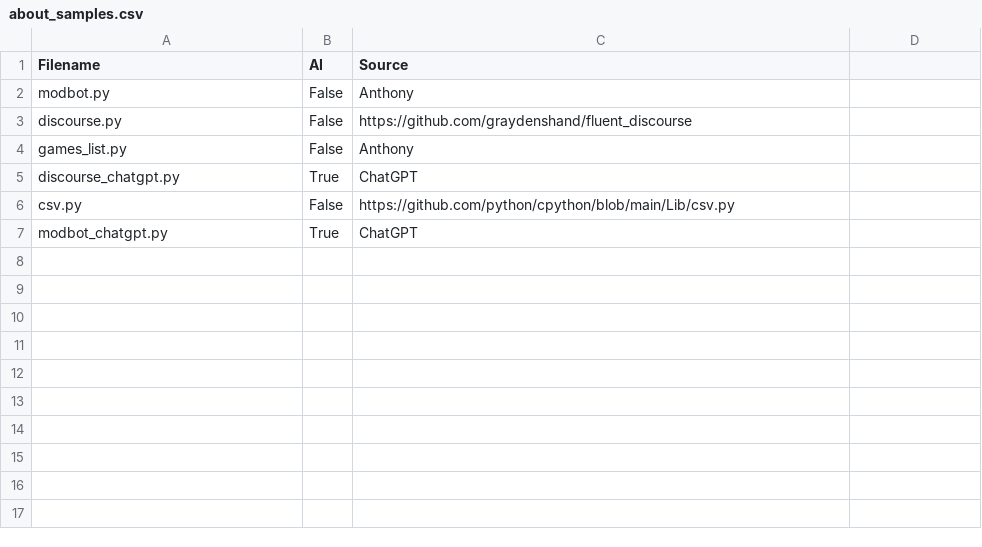
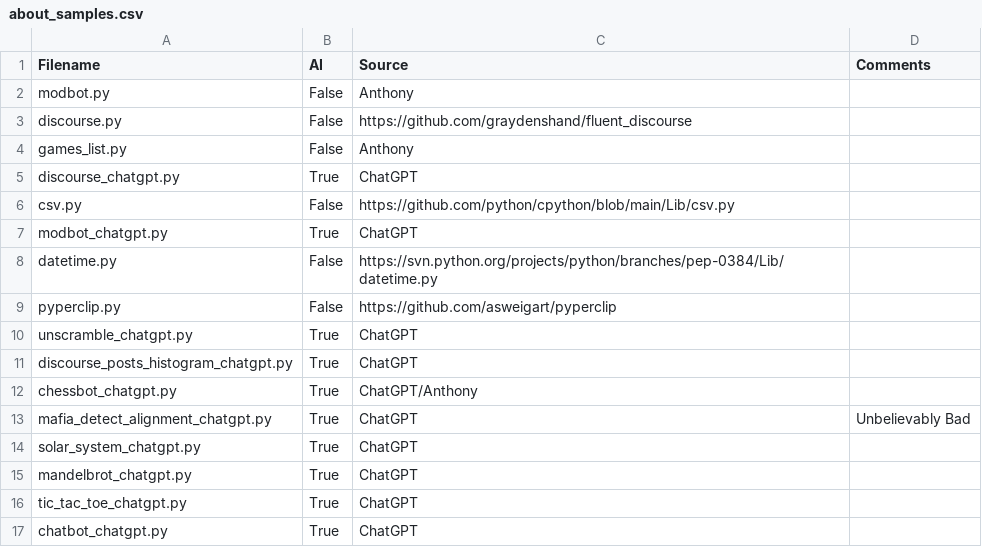
Before and after one commit to CodeJayFlick/DANGER-Repository, a CSV file: Anthony_code_uploads/about_samples.csv, drawn as a sheet.

```diff
--- a/Anthony_code_uploads/about_samples.csv
+++ b/Anthony_code_uploads/about_samples.csv
@@ -1,2 +1,2 @@
-Filename,AI,Source
+Filename,AI,Source,Comments
 modbot.py,False,Anthony
@@ -7 +7,11 @@ csv.py,False,https://github.com/python/cpython/blob/main/Lib/csv.py
 modbot_chatgpt.py,True,ChatGPT
+datetime.py,False,https://svn.python.org/projects/python/branches/pep-0384/Lib/datetime.py
+pyperclip.py,False,https://github.com/asweigart/pyperclip
+unscramble_chatgpt.py,True,ChatGPT
+discourse_posts_histogram_chatgpt.py,True,ChatGPT
+chessbot_chatgpt.py,True,ChatGPT/Anthony
+mafia_detect_alignment_chatgpt.py,True,ChatGPT,Unbelievably Bad
+solar_system_chatgpt.py,True,ChatGPT
+mandelbrot_chatgpt.py,True,ChatGPT
+tic_tac_toe_chatgpt.py,True,ChatGPT
+chatbot_chatgpt.py,True,ChatGPT
```
Also changed, not shown: 11 other files.
